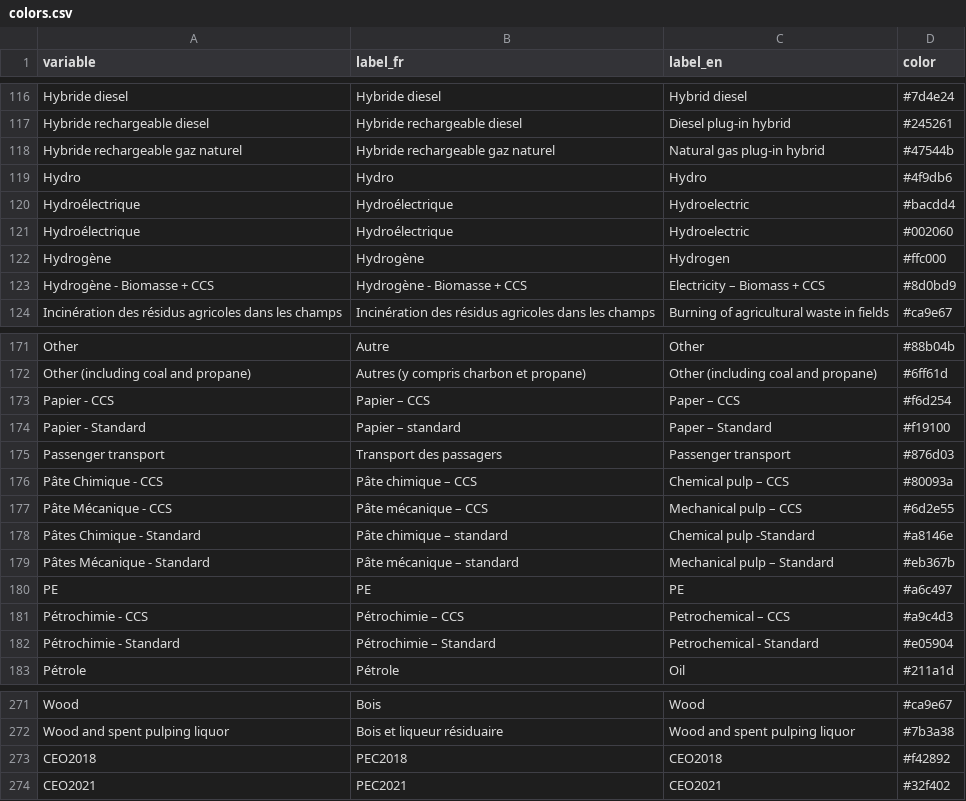
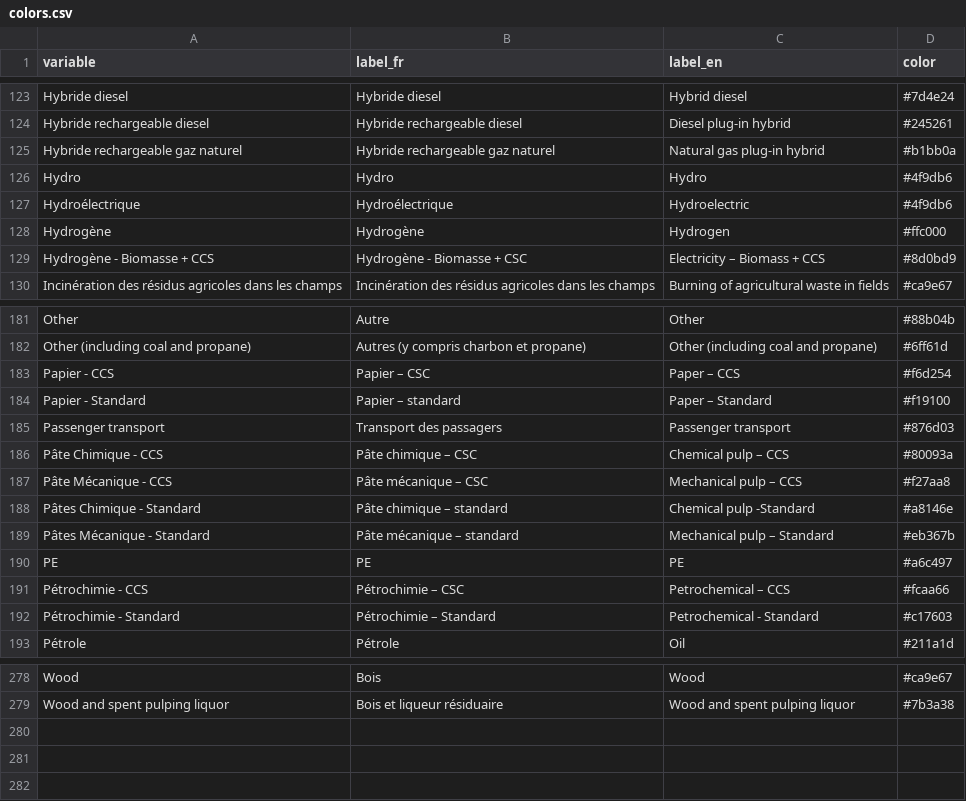
Before and after one commit to ikamyx/CanadianEnergyOutlook, a CSV file: data/colors.csv, drawn as a sheet; only a part is shown, gaps mark what is left out; the diff covers the shown part only.

```diff
--- a/data/colors.csv
+++ b/data/colors.csv
@@ -117,8 +124,7 @@ Hybride diesel,Hybride diesel,Hybrid diesel,#7d4e24
 Hybride rechargeable diesel,Hybride rechargeable diesel,Diesel plug-in hybrid,#245261
-Hybride rechargeable gaz naturel,Hybride rechargeable gaz naturel,Natural gas plug-in hybrid,#47544b
+Hybride rechargeable gaz naturel,Hybride rechargeable gaz naturel,Natural gas plug-in hybrid,#b1bb0a
 Hydro,Hydro,Hydro,#4f9db6
-Hydroélectrique,Hydroélectrique,Hydroelectric,#bacdd4
-Hydroélectrique,Hydroélectrique,Hydroelectric,#002060
+Hydroélectrique,Hydroélectrique,Hydroelectric,#4f9db6
 Hydrogène,Hydrogène,Hydrogen,#ffc000
-Hydrogène - Biomasse + CCS,Hydrogène - Biomasse + CCS,Electricity – Biomass + CCS,#8d0bd9
+Hydrogène - Biomasse + CCS,Hydrogène - Biomasse + CSC,Electricity – Biomass + CCS,#8d0bd9
 Incinération des résidus agricoles dans les champs,Incinération des résidus agricoles dans les champs,Burning of agricultural waste in fields,#ca9e67
@@ -172,7 +182,7 @@ Other,Autre,Other,#88b04b
 Other (including coal and propane),Autres (y compris charbon et propane),Other (including coal and propane),#6ff61d
-Papier - CCS,Papier – CCS,Paper – CCS,#f6d254
+Papier - CCS,Papier – CSC,Paper – CCS,#f6d254
 Papier - Standard,Papier – standard,Paper – Standard,#f19100
 Passenger transport,Transport des passagers,Passenger transport,#876d03
-Pâte Chimique - CCS,Pâte chimique – CCS,Chemical pulp – CCS,#80093a
-Pâte Mécanique - CCS,Pâte mécanique – CCS,Mechanical pulp – CCS,#6d2e55
+Pâte Chimique - CCS,Pâte chimique – CSC,Chemical pulp – CCS,#80093a
+Pâte Mécanique - CCS,Pâte mécanique – CSC,Mechanical pulp – CCS,#f27aa8
 Pâtes Chimique - Standard,Pâte chimique – standard,Chemical pulp -Standard,#a8146e
@@ -180,4 +190,4 @@ Pâtes Mécanique - Standard,Pâte mécanique – standard,Mechanical pulp – S
 PE,PE,PE,#a6c497
-Pétrochimie - CCS,Pétrochimie – CCS,Petrochemical – CCS,#a9c4d3
-Pétrochimie - Standard,Pétrochimie – Standard,Petrochemical - Standard,#e05904
+Pétrochimie - CCS,Pétrochimie – CSC,Petrochemical – CCS,#fcaa66
+Pétrochimie - Standard,Pétrochimie – Standard,Petrochemical - Standard,#c17603
 Pétrole,Pétrole,Oil,#211a1d
@@ -272,3 +279 @@ Wood,Bois,Wood,#ca9e67
 Wood and spent pulping liquor,Bois et liqueur résiduaire,Wood and spent pulping liquor,#7b3a38
-CEO2018,PEC2018,CEO2018,#f42892
-CEO2021,PEC2021,CEO2021,#32f402
```
Also changed, not shown: 11 added rows, 3 removed rows, 2 moved rows and 32 edited cells elsewhere in this file.
